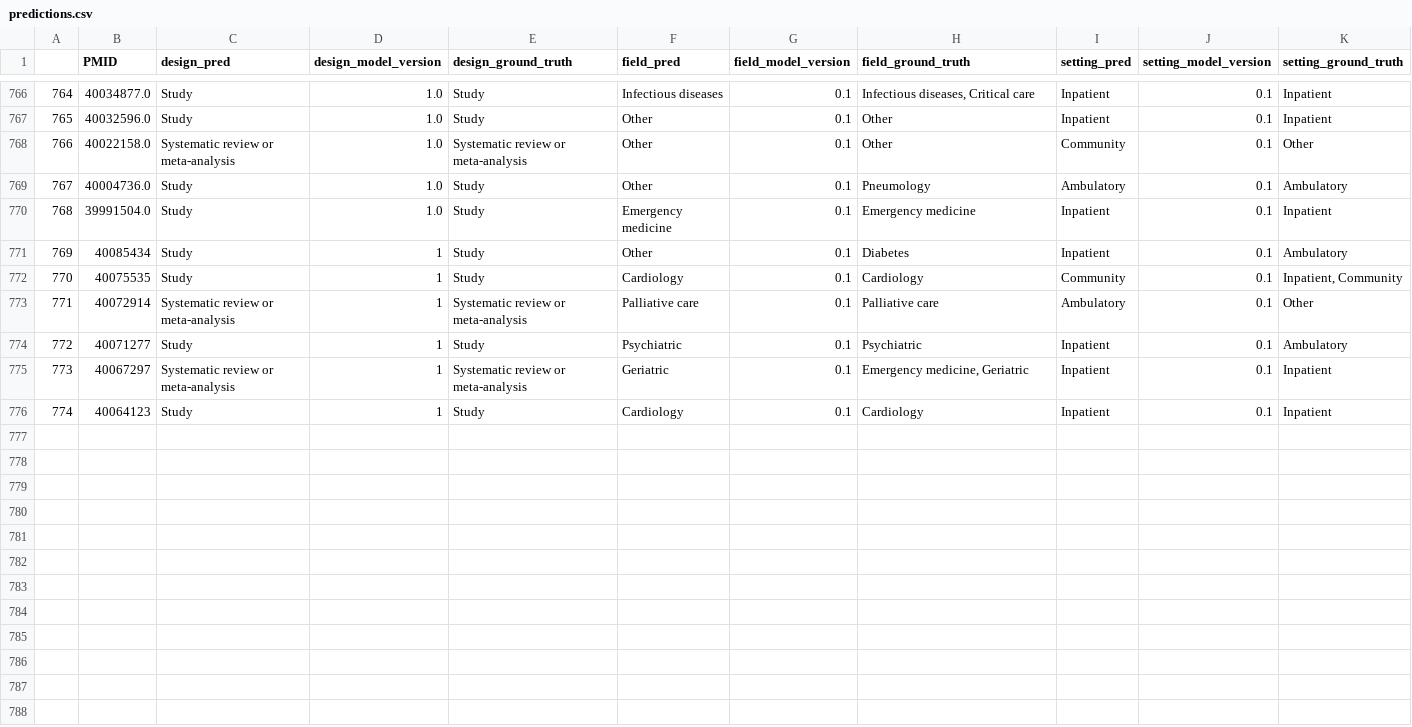
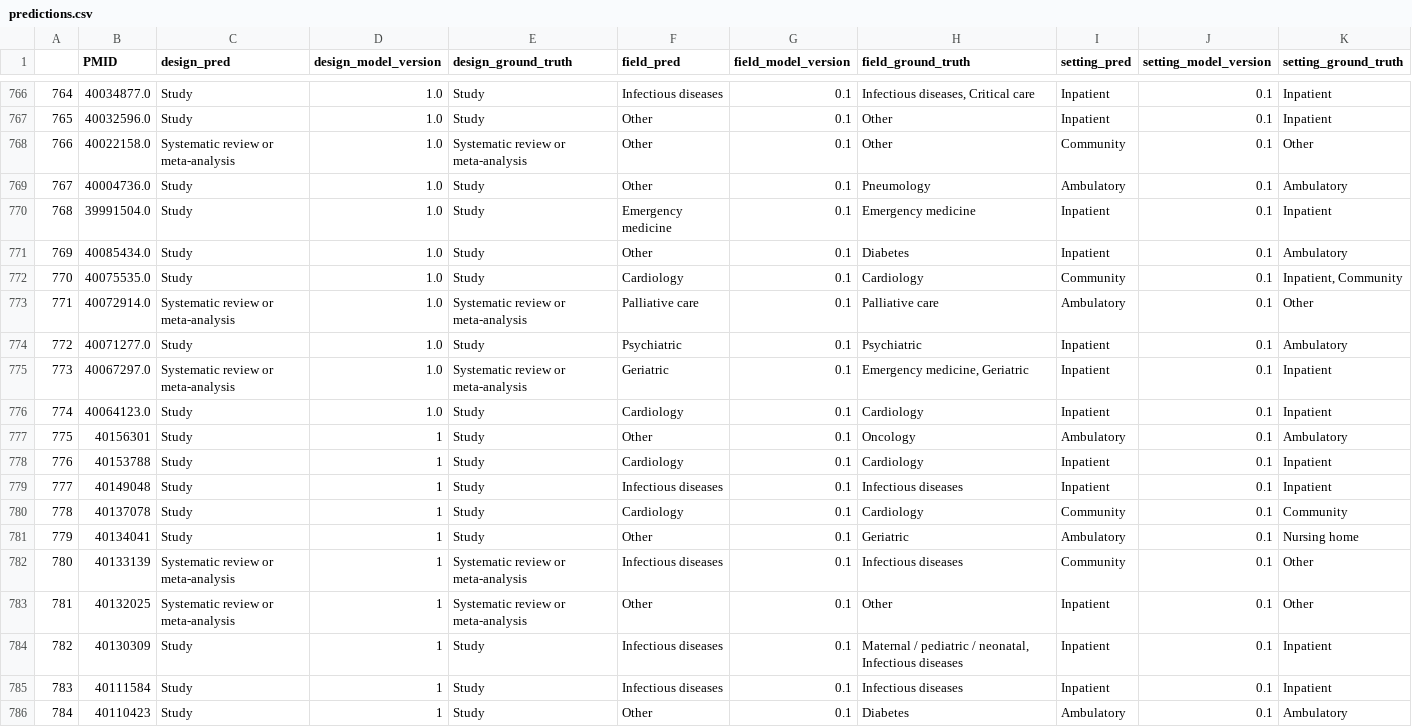
Before and after one commit to urppchusj/impactpharmacie, a CSV file: data/second_gen/predictions.csv, drawn as a sheet; only a part is shown, gaps mark what is left out; addresses are those after the commit; the diff names each change by its address in the sheet, - before the commit and + after, or states it on an @@ line.

```diff
--- a/data/second_gen/predictions.csv
+++ b/data/second_gen/predictions.csv
-B771 (PMID): 40085434
+B771 (PMID): 40085434.0
-D771:D775 (design_model_version): 1
+D771:D775 (design_model_version): 1.0
-B772 (PMID): 40075535
+B772 (PMID): 40075535.0
-B773 (PMID): 40072914
+B773 (PMID): 40072914.0
-B774 (PMID): 40071277
+B774 (PMID): 40071277.0
-B775 (PMID): 40067297
+B775 (PMID): 40067297.0
+row 776: 774 | 40064123.0 | Study | 1.0 | Study | Cardiology | 0.1 | Cardiology | Inpatient | 0.1 | Inpatient
+row 777: 775 | 40156301 | Study | 1 | Study | Other | 0.1 | Oncology | Ambulatory | 0.1 | Ambulatory
@@ column A renumbered in row 778 @@
-B778 (PMID): 40064123
+B778 (PMID): 40153788
+row 779: 777 | 40149048 | Study | 1 | Study | Infectious diseases | 0.1 | Infectious diseases | Inpatient | 0.1 | Inpatient
+row 780: 778 | 40137078 | Study | 1 | Study | Cardiology | 0.1 | Cardiology | Community | 0.1 | Community
+row 781: 779 | 40134041 | Study | 1 | Study | Other | 0.1 | Geriatric | Ambulatory | 0.1 | Nursing home
+row 782: 780 | 40133139 | Systematic review or meta-analysis | 1 | Systematic review or meta-analysis | Infectious diseases | 0.1 | Infectious diseases | Community | 0.1 | Other
+row 783: 781 | 40132025 | Systematic review or meta-analysis | 1 | Systematic review or meta-analysis | Other | 0.1 | Other | Inpatient | 0.1 | Other
+row 784: 782 | 40130309 | Study | 1 | Study | Infectious diseases | 0.1 | Maternal / pediatric / neonatal, Infectious diseases | Inpatient | 0.1 | Inpatient
+row 785: 783 | 40111584 | Study | 1 | Study | Infectious diseases | 0.1 | Infectious diseases | Inpatient | 0.1 | Inpatient
+row 786: 784 | 40110423 | Study | 1 | Study | Other | 0.1 | Diabetes | Ambulatory | 0.1 | Ambulatory
```
Also changed, not shown: data/second_gen/extraction_log.csv, 2 other files.
